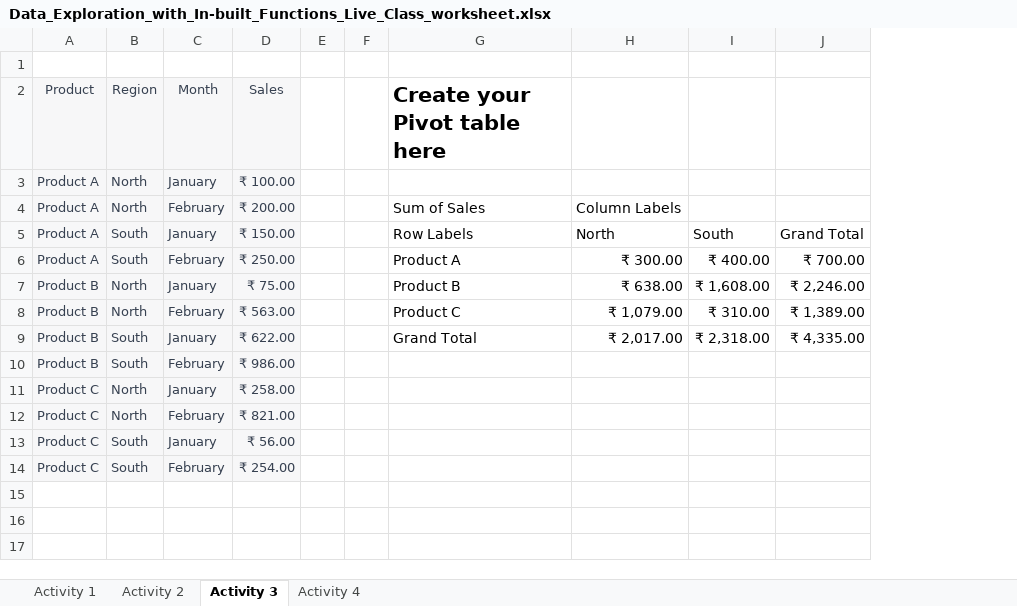
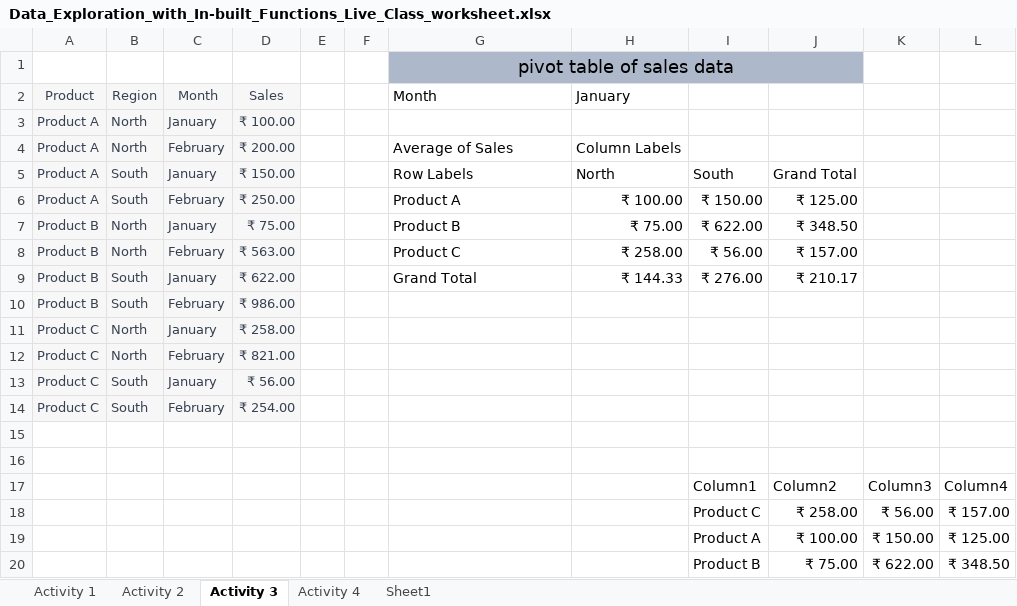
Before and after one commit to manishaachary13/Alma_study, an Excel workbook: Data_Exploration_with_In-built_Functions_Live_Class_worksheet.xlsx, sheet Activity 3, drawn as a sheet; values as stored, in another font and other column widths than the file's, no borders; table styles not drawn; removed rows and columns are numbered as before the commit, all else as after; the diff names each change by its address in the sheet, - before the commit and + after, or states it on an @@ line.

```diff
--- a/Data_Exploration_with_In-built_Functions_Live_Class_worksheet.xlsx (sheet Activity 3)
+++ b/Data_Exploration_with_In-built_Functions_Live_Class_worksheet.xlsx (sheet Activity 3)
+sheet tab: Sheet1
-column I, rows 5-9: South | ₹ 400.00 | ₹ 1,608.00 | ₹ 310.00 | ₹ 2,318.00
-column J, rows 5-9: Grand Total | ₹ 700.00 | ₹ 2,246.00 | ₹ 1,389.00 | ₹ 4,335.00
+column I, rows 5-9: South | ₹ 150.00 | ₹ 622.00 | ₹ 56.00 | ₹ 276.00
+column J, rows 5-9: Grand Total | ₹ 125.00 | ₹ 348.50 | ₹ 157.00 | ₹ 210.17
+column K, empty
+column L, empty
-G1 (Month): (empty)
+G1 (Month): pivot table of sales data
-G1:H1 fill: none
+G1:H1 fill: #ADB9CA
+G1:J1 merged
-G2: Create your Pivot table here
+G2: Month
-G2 bold: on
+G2 bold: off, text size: smaller
-H2: (empty)
+H2: January
-G4 (Month): Sum of Sales
+G4 (Month): Average of Sales
-H6 (January): ₹ 300.00
+H6 (January): ₹ 100.00
-H7 (January): ₹ 638.00
+H7 (January): ₹ 75.00
-H8 (January): ₹ 1,079.00
+H8 (January): ₹ 258.00
-H9 (January): ₹ 2,017.00
+H9 (January): ₹ 144.33
+row 15: (empty)
+row 16: (empty)
+row 17:  |  |  |  |  |  |  |  | Column1 | Column2 | Column3 | Column4
+row 18:  |  |  |  |  |  |  |  | Product C | ₹ 258.00 | ₹ 56.00 | ₹ 157.00
+row 19:  |  |  |  |  |  |  |  | Product A | ₹ 100.00 | ₹ 150.00 | ₹ 125.00
+row 20:  |  |  |  |  |  |  |  | Product B | ₹ 75.00 | ₹ 622.00 | ₹ 348.50
```
Also changed, not shown: charts or pictures.
